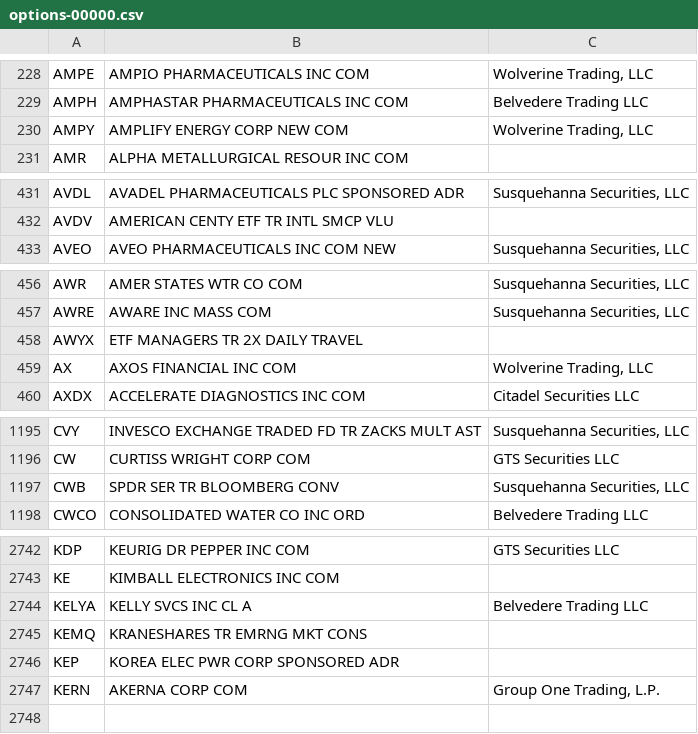
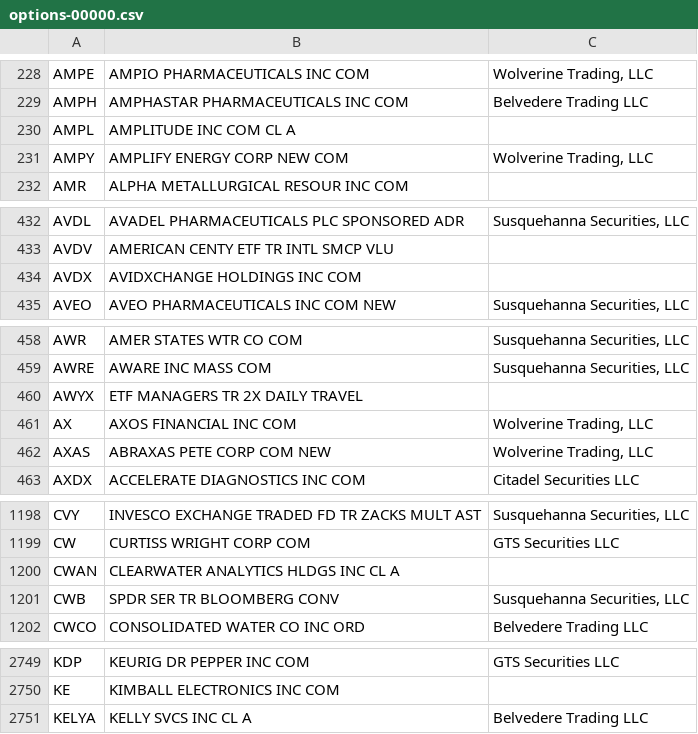
Before and after one commit to haoenhui/usa-optionable-stocks, a CSV file: options-00000.csv, drawn as a sheet; only a part is shown, gaps mark what is left out; removed rows and columns are numbered as before the commit, all else as after; the diff covers the shown part only; the diff names each change by its address in the sheet, - before the commit and + after, or states it on an @@ line.

```diff
--- a/options-00000.csv
+++ b/options-00000.csv
+row 230: AMPL | AMPLITUDE INC COM CL A
+row 434: AVDX | AVIDXCHANGE HOLDINGS INC COM
+row 462: AXAS | ABRAXAS PETE CORP COM NEW | Wolverine Trading, LLC
+row 1200: CWAN | CLEARWATER ANALYTICS HLDGS INC CL A
-row 2745: KEMQ | KRANESHARES TR EMRNG MKT CONS
-row 2746: KEP | KOREA ELEC PWR CORP SPONSORED ADR
-row 2747: KERN | AKERNA CORP COM | Group One Trading, L.P.
```
Also changed, not shown: 3 added rows elsewhere in this file, options-02000.csv.
